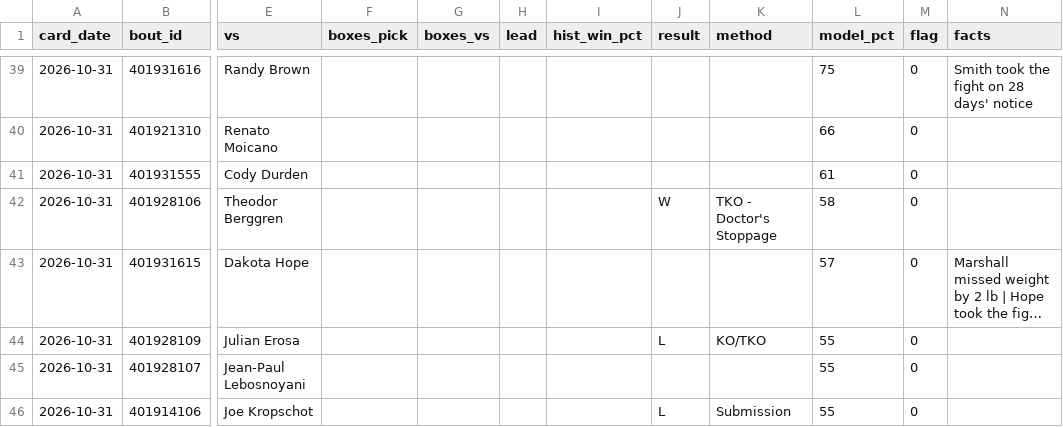
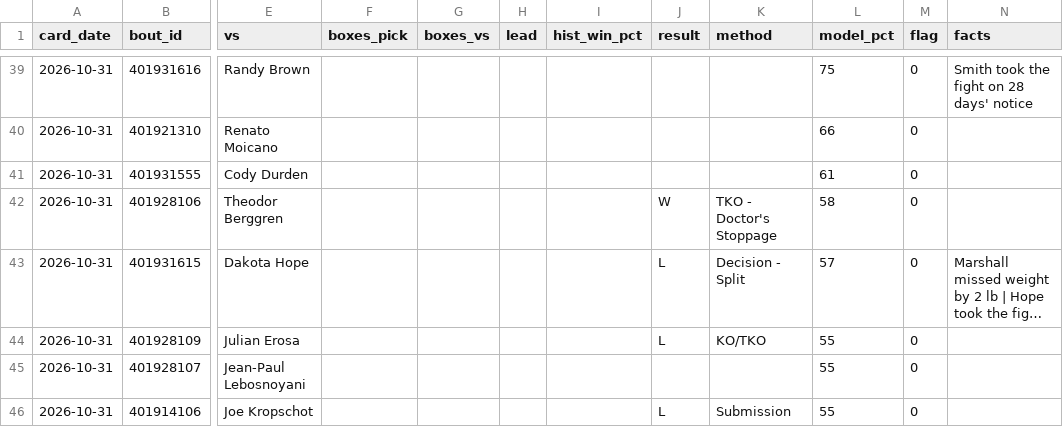
Before and after one commit to DPAD7/the-arena, a CSV file: data/boxpicks_log.csv, drawn as a sheet; only a part is shown, gaps mark what is left out; long unchanged cells end in …; the diff names each change by its address in the sheet, - before the commit and + after, or states it on an @@ line.

```diff
--- a/data/boxpicks_log.csv
+++ b/data/boxpicks_log.csv
-J43 (result): (empty)
+J43 (result): L
-K43 (method): (empty)
+K43 (method): Decision - Split
```
Also changed, not shown: data/reads_log.csv, 22 other files.
